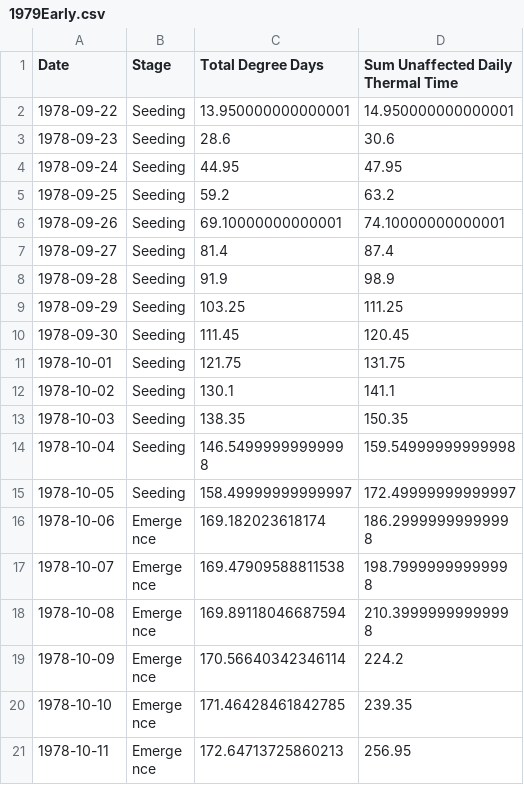
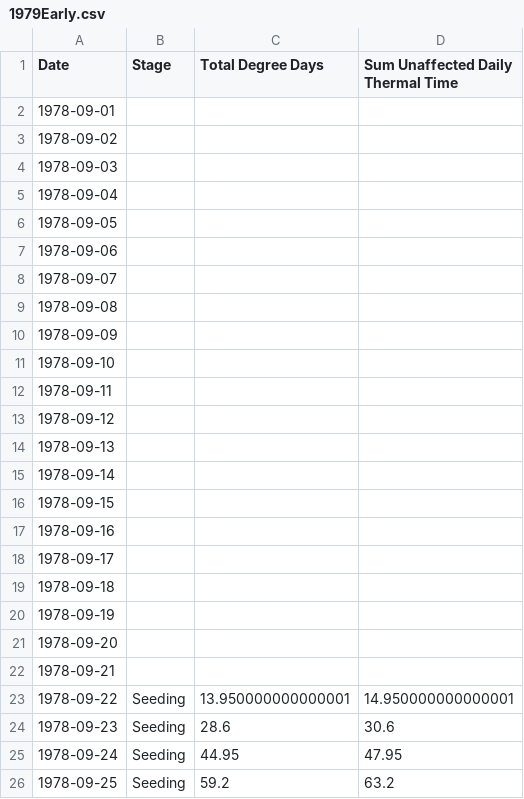
Before and after one commit to JohnnyHewson/Plant-Growth, a CSV file: Project/Data/Processed/Thermal Time/1979Early.csv, drawn as a sheet; only a part is shown; the shorter side is filled out with more unchanged rows.

```diff
--- a/Project/Data/Processed/Thermal Time/1979Early.csv
+++ b/Project/Data/Processed/Thermal Time/1979Early.csv
@@ -1,2 +1,23 @@
 Date,Stage,Total Degree Days,Sum Unaffected Daily Thermal Time
+1978-09-01,,,
+1978-09-02,,,
+1978-09-03,,,
+1978-09-04,,,
+1978-09-05,,,
+1978-09-06,,,
+1978-09-07,,,
+1978-09-08,,,
+1978-09-09,,,
+1978-09-10,,,
+1978-09-11,,,
+1978-09-12,,,
+1978-09-13,,,
+1978-09-14,,,
+1978-09-15,,,
+1978-09-16,,,
+1978-09-17,,,
+1978-09-18,,,
+1978-09-19,,,
+1978-09-20,,,
+1978-09-21,,,
 1978-09-22,Seeding,13.950000000000001,14.950000000000001
```
Also changed, not shown: Project/Data/Processed/Thermal Time/1979Late.csv, Project/Data/Processed/Thermal Time/1980Early.csv, 46 other files.
